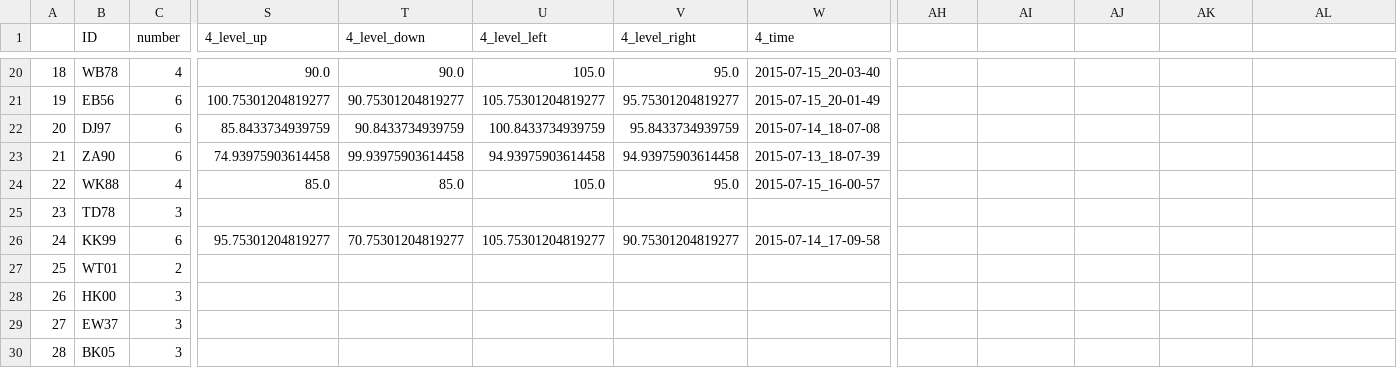
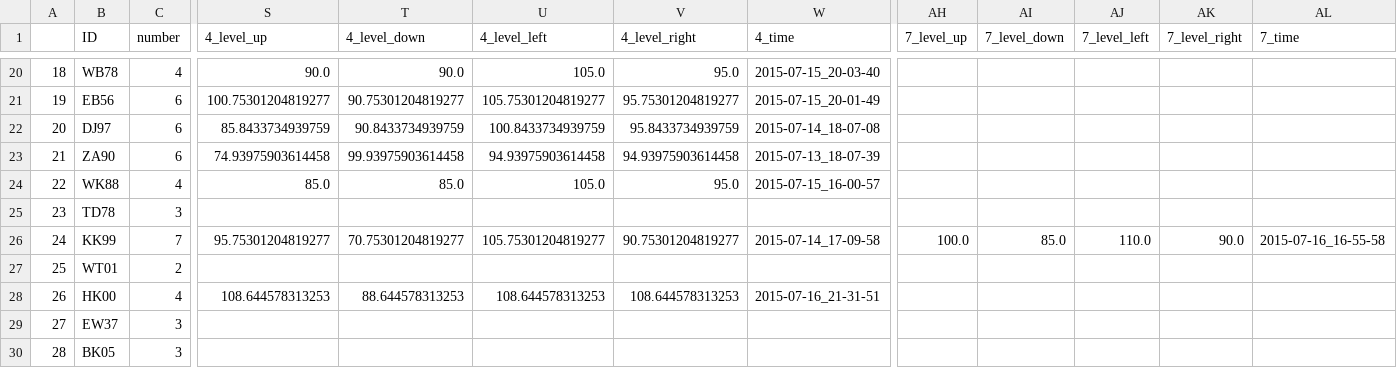
Before and after one commit to BrainTech/openbci, a CSV file: exps/ventures/data/game_wii_results.csv, drawn as a sheet; only a part is shown, gaps mark what is left out; the diff names each change by its address in the sheet, - before the commit and + after, or states it on an @@ line.

```diff
--- a/exps/ventures/data/game_wii_results.csv
+++ b/exps/ventures/data/game_wii_results.csv
-AH1: (empty)
+AH1: 7_level_up
-AI1: (empty)
+AI1: 7_level_down
-AJ1: (empty)
+AJ1: 7_level_left
-AK1: (empty)
+AK1: 7_level_right
-AL1: (empty)
+AL1: 7_time
-C26 (number): 6
+C26 (number): 7
-AH26 (7_level_up): (empty)
+AH26 (7_level_up): 100.0
-AI26 (7_level_down): (empty)
+AI26 (7_level_down): 85.0
-AJ26 (7_level_left): (empty)
+AJ26 (7_level_left): 110.0
-AK26 (7_level_right): (empty)
+AK26 (7_level_right): 90.0
-AL26 (7_time): (empty)
+AL26 (7_time): 2015-07-16_16-55-58
-C28 (number): 3
+C28 (number): 4
-S28 (4_level_up): (empty)
+S28 (4_level_up): 108.644578313253
-T28 (4_level_down): (empty)
+T28 (4_level_down): 88.644578313253
-U28 (4_level_left): (empty)
+U28 (4_level_left): 108.644578313253
-V28 (4_level_right): (empty)
+V28 (4_level_right): 108.644578313253
-W28 (4_time): (empty)
+W28 (4_time): 2015-07-16_21-31-51
```
Also changed, not shown: exps/ventures/data/baseline_results.csv, exps/ventures/data/calibration_results.csv, 2 other files.
